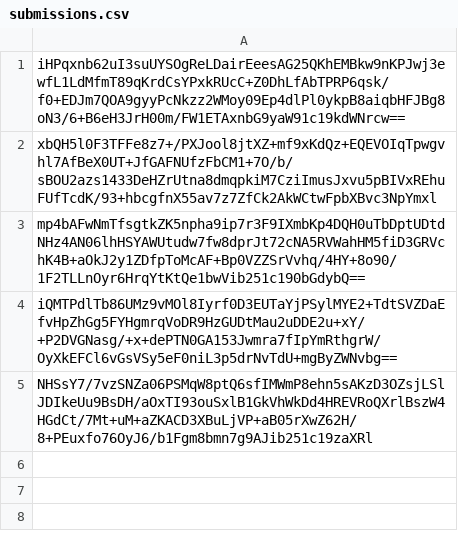
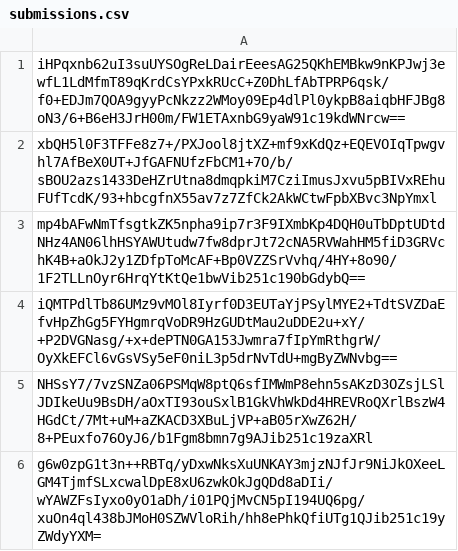
Before and after one commit to SCMP-ctf/SCMPv9submissions, a CSV file: f/dd1/2a23345c1ee44c5587561292b20550d304cdc62d34c075f7656f16f39b34/submissions.csv, drawn as a sheet; the diff names each change by its address in the sheet, - before the commit and + after, or states it on an @@ line.

Commit message:
Proof: found flag for bonus_regras

```diff
--- a/f/dd1/2a23345c1ee44c5587561292b20550d304cdc62d34c075f7656f16f39b34/submissions.csv
+++ b/f/dd1/2a23345c1ee44c5587561292b20550d304cdc62d34c075f7656f16f39b34/submissions.csv
+row 6: g6w0zpG1t3n++RBTq/yDxwNksXuUNKAY3mjzNJfJr9NiJkOXeeLGM4TjmfSLxcwalDpE8xU6zwkOkJgQDd8aDIi/wYAWZFsIyxo0yO1aDh/i01PQjMvCN5pI194UQ6pg/xuOn4ql438bJMoH0SZWVloRih/hh8ePhkQfiUTg1QJib251c19yZWdyYXM=
```
